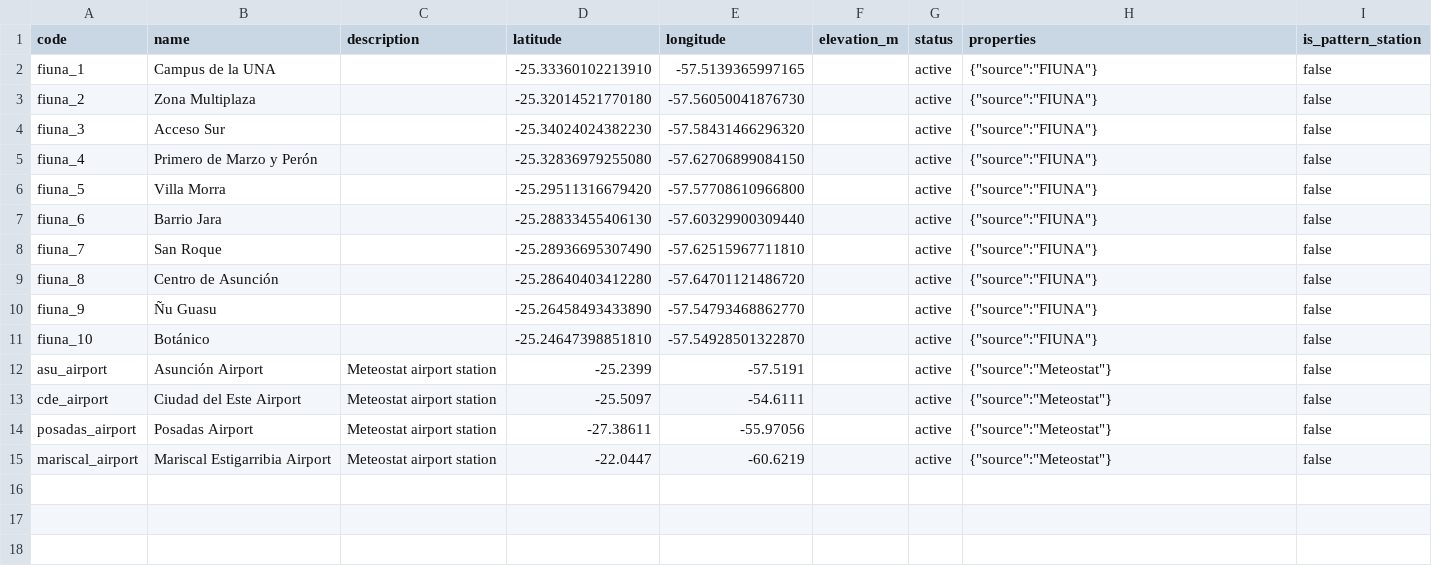
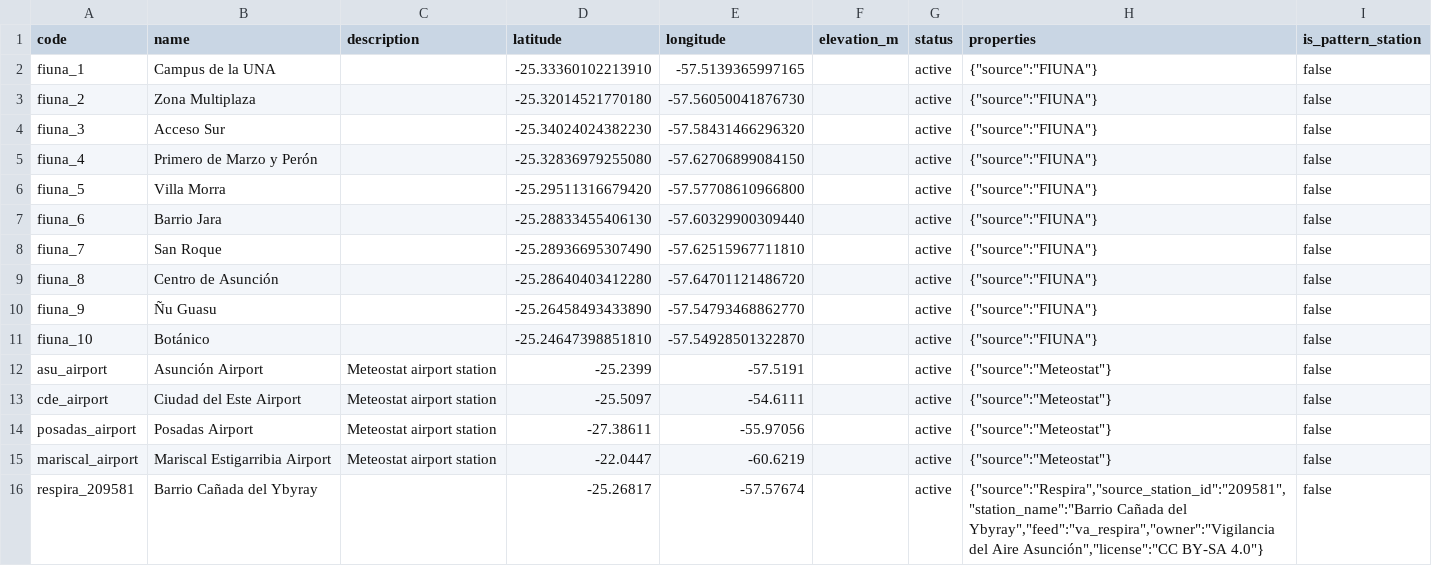
Before and after one commit to ProyectoRespira/respira-data, a CSV file: dbt/seeds/stations_static.csv, drawn as a sheet.

Commit message:
feat: add Vigilancia del Aire sensor to the Respira source
Union airbyte.va_respira_measures_past into stg_respira_measurements under data_source_name respira_airbyte, register the station (respira_209581) in stations_static since VA's feed has no coordinates, and add the Airbyte Connector Builder manifest and runbook for VA's Basic-auth proxy.

```diff
--- a/dbt/seeds/stations_static.csv
+++ b/dbt/seeds/stations_static.csv
@@ -15 +15,2 @@ posadas_airport,Posadas Airport,Meteostat airport station,-27.38611,-55.97056,,a
 mariscal_airport,Mariscal Estigarribia Airport,Meteostat airport station,-22.0447,-60.6219,,active,{"source":"Meteostat"},false
+respira_209581,Barrio Cañada del Ybyray,,-25.26817,-57.57674,,active,"{""source"":""Respira"",""source_station_id"":""209581"",""station_name"":""Barrio Cañada del Ybyray"",""feed"":""va_respira"",""owner"":""Vigilancia del Aire Asunción"",""license"":""CC BY-SA 4.0""}",false
```
Also changed, not shown: 7 other files.
